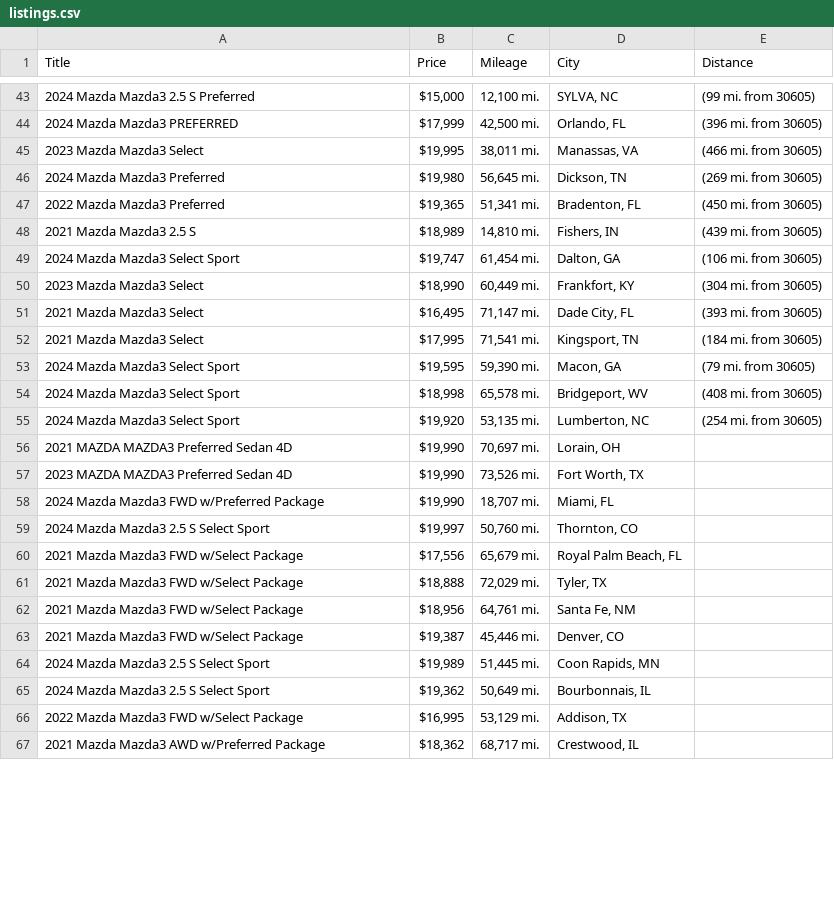
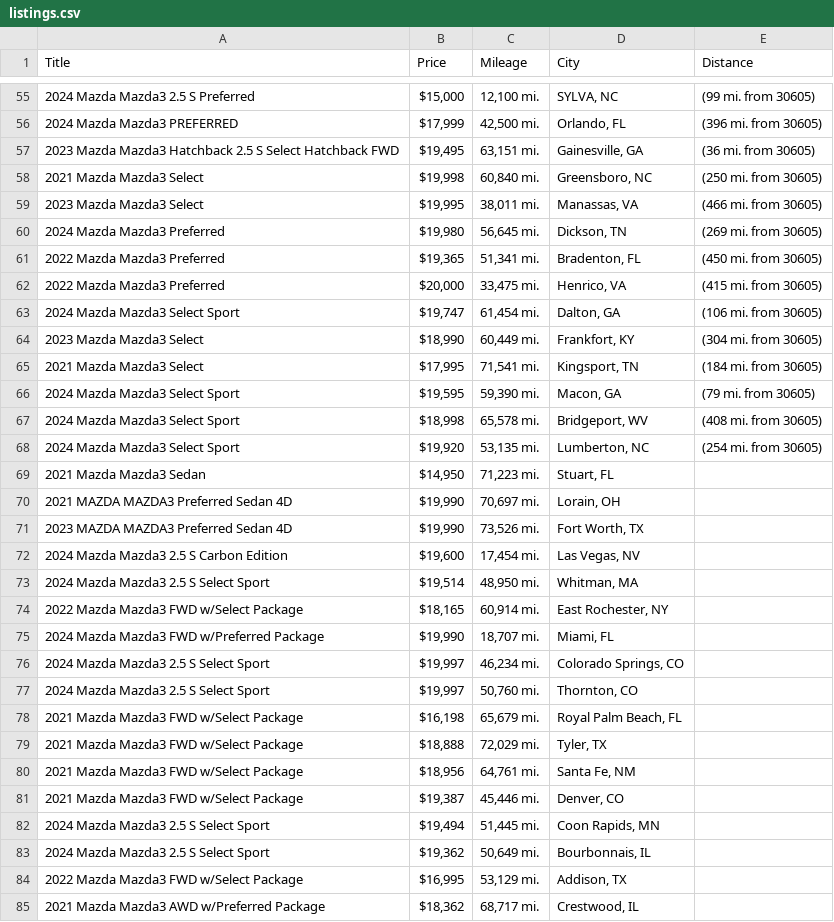
Before and after one commit to jwd0526/go-practice, a CSV file: listings.csv, drawn as a sheet; only a part is shown, gaps mark what is left out; the diff covers the shown part only.

```diff
--- a/listings.csv
+++ b/listings.csv
@@ -44,2 +56,4 @@ Title,Price,Mileage,City,Distance
 2024 Mazda Mazda3 PREFERRED,"$17,999","42,500 mi.","Orlando, FL",(396 mi. from 30605)
+2023 Mazda Mazda3 Hatchback 2.5 S Select Hatchback FWD,"$19,495","63,151 mi.","Gainesville, GA",(36 mi. from 30605)
+2021 Mazda Mazda3 Select,"$19,998","60,840 mi.","Greensboro, NC",(250 mi. from 30605)
 2023 Mazda Mazda3 Select,"$19,995","38,011 mi.","Manassas, VA",(466 mi. from 30605)
@@ -47,6 +61,5 @@ Title,Price,Mileage,City,Distance
 2022 Mazda Mazda3 Preferred,"$19,365","51,341 mi.","Bradenton, FL",(450 mi. from 30605)
-2021 Mazda Mazda3 2.5 S,"$18,989","14,810 mi.","Fishers, IN",(439 mi. from 30605)
+2022 Mazda Mazda3 Preferred,"$20,000","33,475 mi.","Henrico, VA",(415 mi. from 30605)
 2024 Mazda Mazda3 Select Sport,"$19,747","61,454 mi.","Dalton, GA",(106 mi. from 30605)
 2023 Mazda Mazda3 Select,"$18,990","60,449 mi.","Frankfort, KY",(304 mi. from 30605)
-2021 Mazda Mazda3 Select,"$16,495","71,147 mi.","Dade City, FL",(393 mi. from 30605)
 2021 Mazda Mazda3 Select,"$17,995","71,541 mi.","Kingsport, TN",(184 mi. from 30605)
@@ -55,7 +68,12 @@ Title,Price,Mileage,City,Distance
 2024 Mazda Mazda3 Select Sport,"$19,920","53,135 mi.","Lumberton, NC",(254 mi. from 30605)
+2021 Mazda Mazda3 Sedan,"$14,950","71,223 mi.","Stuart, FL",
 2021 MAZDA MAZDA3 Preferred Sedan 4D,"$19,990","70,697 mi.","Lorain, OH",
 2023 MAZDA MAZDA3 Preferred Sedan 4D,"$19,990","73,526 mi.","Fort Worth, TX",
+2024 Mazda Mazda3 2.5 S Carbon Edition,"$19,600","17,454 mi.","Las Vegas, NV",
+2024 Mazda Mazda3 2.5 S Select Sport,"$19,514","48,950 mi.","Whitman, MA",
+2022 Mazda Mazda3 FWD w/Select Package,"$18,165","60,914 mi.","East Rochester, NY",
 2024 Mazda Mazda3 FWD w/Preferred Package,"$19,990","18,707 mi.","Miami, FL",
+2024 Mazda Mazda3 2.5 S Select Sport,"$19,997","46,234 mi.","Colorado Springs, CO",
 2024 Mazda Mazda3 2.5 S Select Sport,"$19,997","50,760 mi.","Thornton, CO",
-2021 Mazda Mazda3 FWD w/Select Package,"$17,556","65,679 mi.","Royal Palm Beach, FL",
+2021 Mazda Mazda3 FWD w/Select Package,"$16,198","65,679 mi.","Royal Palm Beach, FL",
 2021 Mazda Mazda3 FWD w/Select Package,"$18,888","72,029 mi.","Tyler, TX",
@@ -63,3 +81,3 @@ Title,Price,Mileage,City,Distance
 2021 Mazda Mazda3 FWD w/Select Package,"$19,387","45,446 mi.","Denver, CO",
-2024 Mazda Mazda3 2.5 S Select Sport,"$19,989","51,445 mi.","Coon Rapids, MN",
+2024 Mazda Mazda3 2.5 S Select Sport,"$19,494","51,445 mi.","Coon Rapids, MN",
 2024 Mazda Mazda3 2.5 S Select Sport,"$19,362","50,649 mi.","Bourbonnais, IL",
```
Also changed, not shown: 13 added rows, 7 removed rows and 2 edited cells elsewhere in this file, 1 other file.
